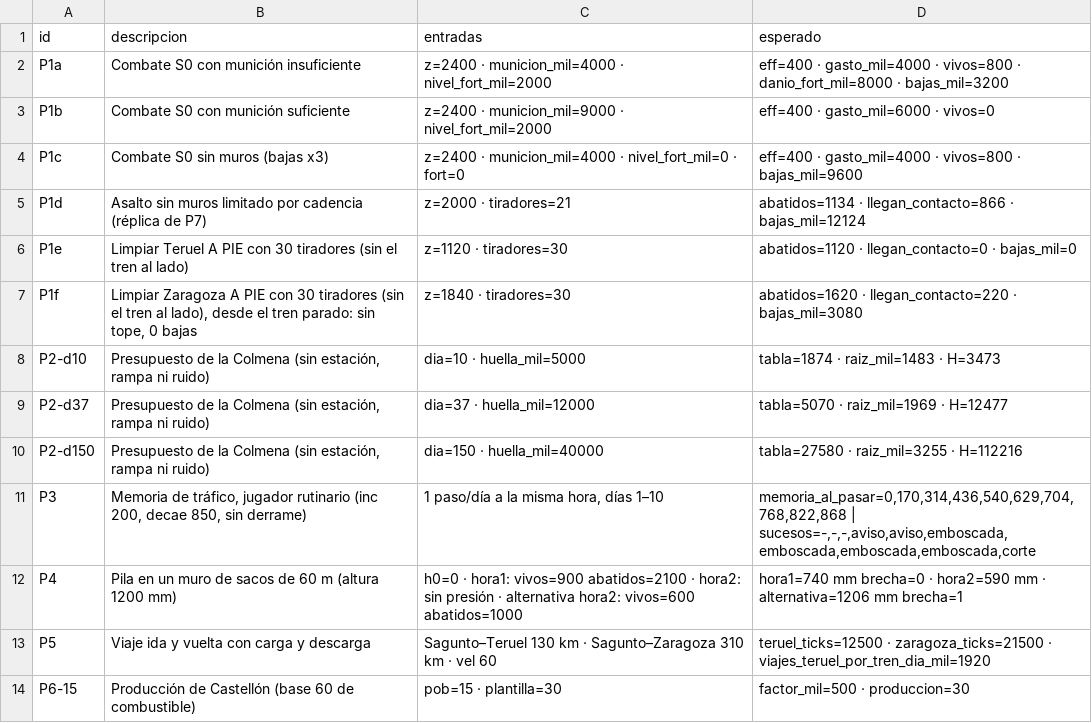
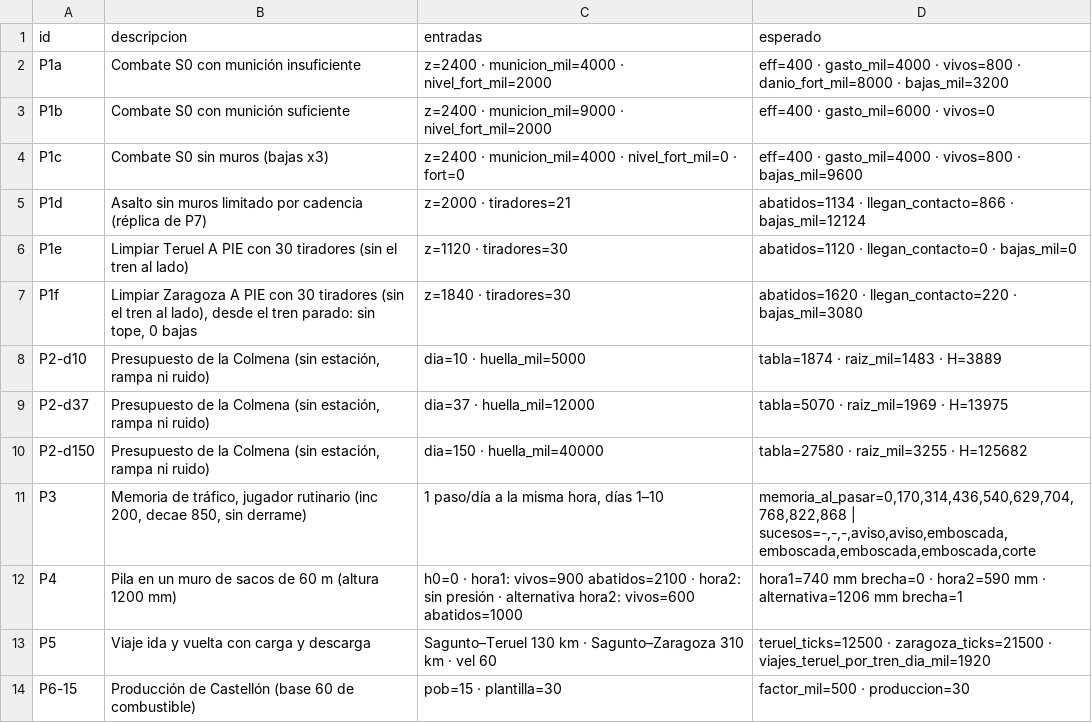
Before and after one commit to HerrKlicova/TBD, a CSV file: Assets/StreamingAssets/Noche/casos_prueba.csv, drawn as a sheet; only a part is shown.

```diff
--- a/Assets/StreamingAssets/Noche/casos_prueba.csv
+++ b/Assets/StreamingAssets/Noche/casos_prueba.csv
@@ -7,5 +7,5 @@ P1e;Limpiar Teruel A PIE con 30 tiradores (sin el tren al lado);z=1120 · tirado
 P1f;Limpiar Zaragoza A PIE con 30 tiradores (sin el tren al lado), desde el tren parado: sin tope, 0 bajas;z=1840 · tiradores=30;abatidos=1620 · llegan_contacto=220 · bajas_mil=3080
-P2-d10;Presupuesto de la Colmena (sin estación, rampa ni ruido);dia=10 · huella_mil=5000;tabla=1874 · raiz_mil=1483 · H=3473
-P2-d37;Presupuesto de la Colmena (sin estación, rampa ni ruido);dia=37 · huella_mil=12000;tabla=5070 · raiz_mil=1969 · H=12477
-P2-d150;Presupuesto de la Colmena (sin estación, rampa ni ruido);dia=150 · huella_mil=40000;tabla=27580 · raiz_mil=3255 · H=112216
+P2-d10;Presupuesto de la Colmena (sin estación, rampa ni ruido);dia=10 · huella_mil=5000;tabla=1874 · raiz_mil=1483 · H=3889
+P2-d37;Presupuesto de la Colmena (sin estación, rampa ni ruido);dia=37 · huella_mil=12000;tabla=5070 · raiz_mil=1969 · H=13975
+P2-d150;Presupuesto de la Colmena (sin estación, rampa ni ruido);dia=150 · huella_mil=40000;tabla=27580 · raiz_mil=3255 · H=125682
 P3;Memoria de tráfico, jugador rutinario (inc 200, decae 850, sin derrame);1 paso/día a la misma hora, días 1–10;memoria_al_pasar=0,170,314,436,540,629,704,768,822,868 | sucesos=-,-,-,aviso,aviso,emboscada,emboscada,emboscada,emboscada,corte
```
Also changed, not shown: Assets/StreamingAssets/Noche/balance_colmena.csv, Assets/TBD/Data/balance_colmena.csv, 8 other files.
